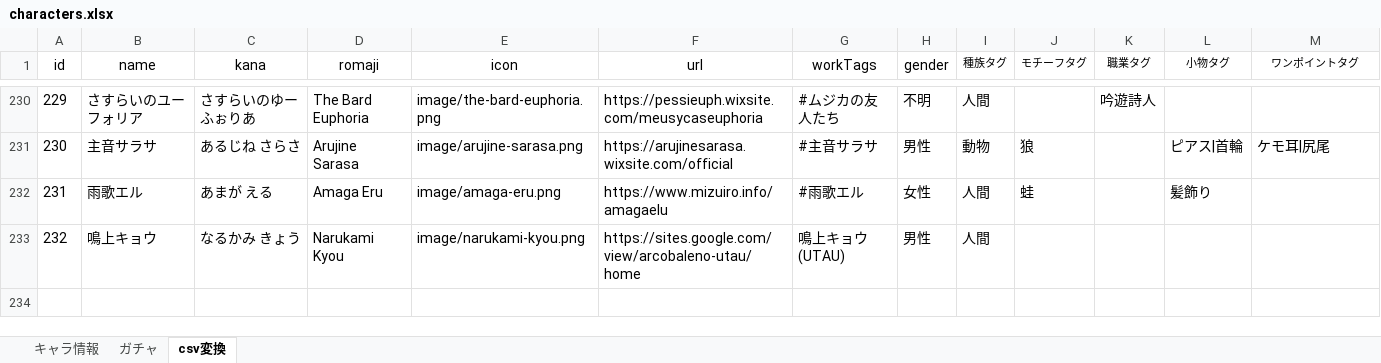
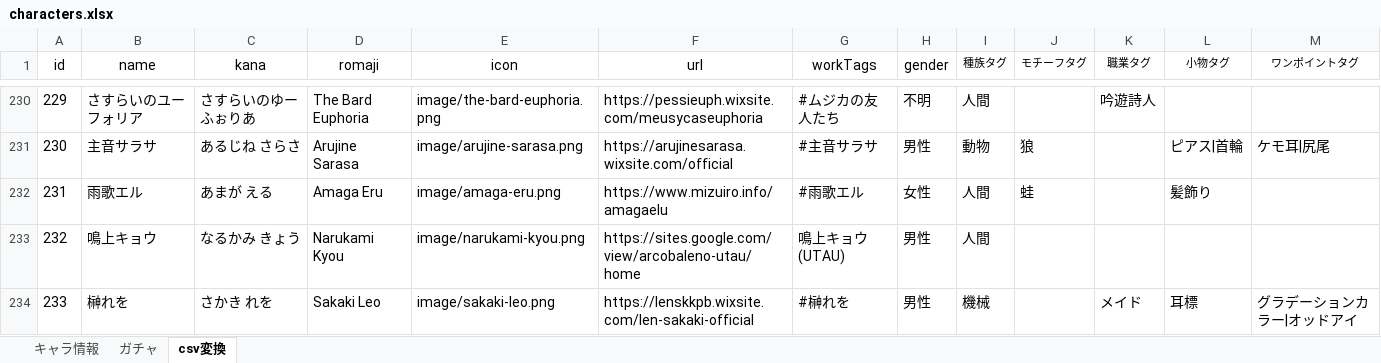
Before and after one commit to nyaruru-02/UTAU-Character-Icon-Library, an Excel workbook: data/characters.xlsx, sheet csv変換, drawn as a sheet; only a part is shown, gaps mark what is left out; values as stored, in another font and other column widths than the file's, no borders; table styles not drawn; the diff names each change by its address in the sheet, - before the commit and + after, or states it on an @@ line.

```diff
--- a/data/characters.xlsx (sheet csv変換)
+++ b/data/characters.xlsx (sheet csv変換)
+row 234: 233 | 榊れを | さかき れを | Sakaki Leo | image/sakaki-leo.png | https://lenskkpb.wixsite.com/len-sakaki-official | #榊れを | 男性 | 機械 |  | メイド | 耳標 | グラデーションカラー|オッドアイ
```
Also changed, not shown: sheet キャラ情報, sheet ガチャ, hidden cells, 2 other files.
